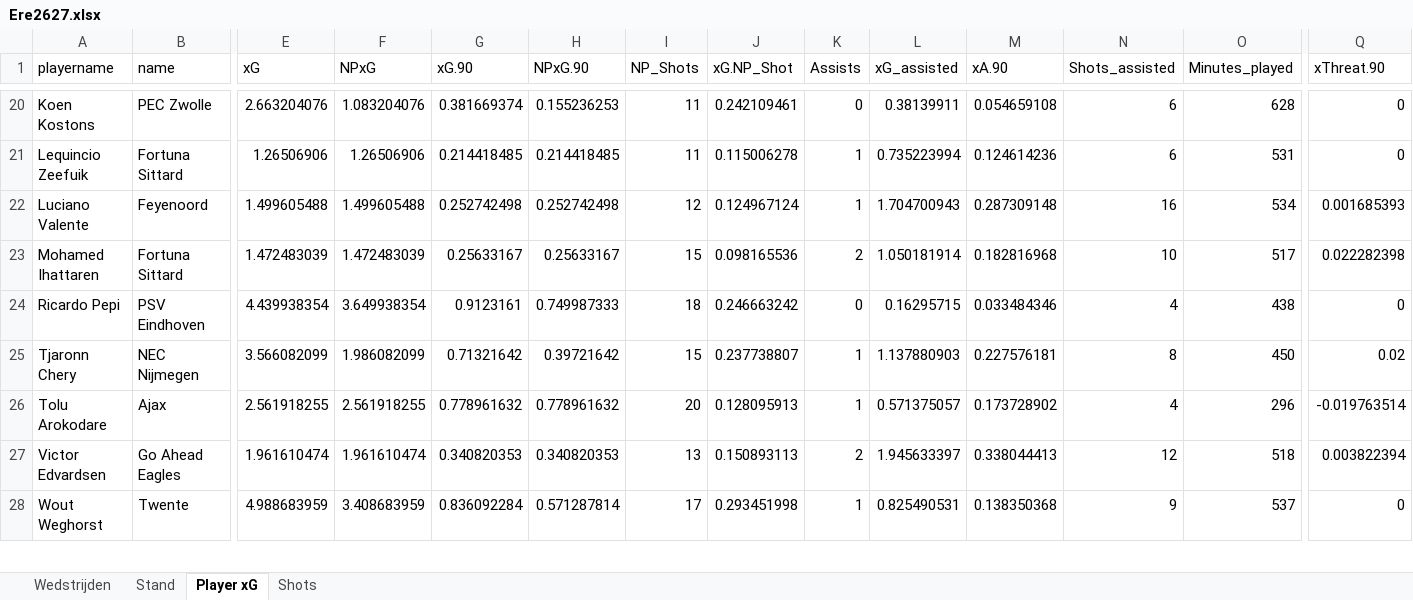
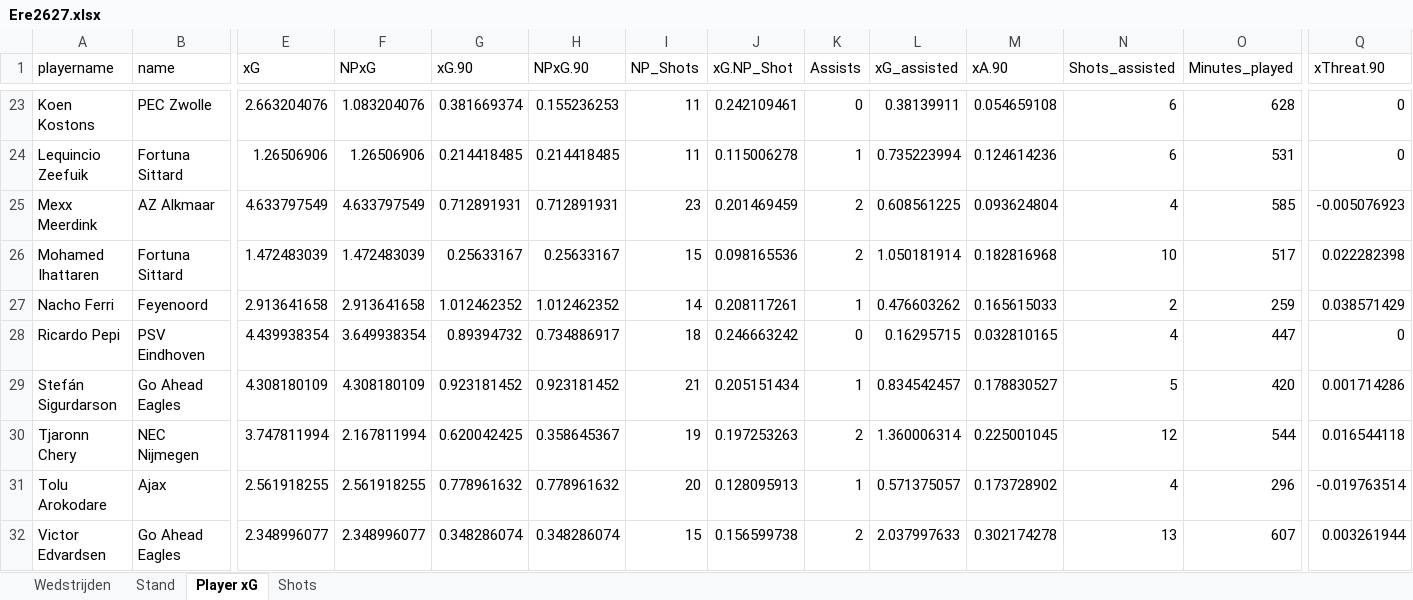
Before and after one commit to RobinKoetsier/plotrepo, an Excel workbook: data/Ere2627.xlsx, sheet Player xG, drawn as a sheet; only a part is shown, gaps mark what is left out; values as stored, in another font and other column widths than the file's, no borders; removed rows and columns are numbered as before the commit, all else as after; rows hold the shown columns only; the diff covers the shown part only; the diff names each change by its address in the sheet, - before the commit and + after, or states it on an @@ line.

```diff
--- a/data/Ere2627.xlsx (sheet Player xG)
+++ b/data/Ere2627.xlsx (sheet Player xG)
-row 22: Luciano Valente | Feyenoord | 1.499605488 | 1.499605488 | 0.252742498 | 0.252742498 | 12 | 0.124967124 | 1 | 1.704700943 | 0.287309148 | 16 | 534 | 0.001685393
+row 25: Mexx Meerdink | AZ Alkmaar | 4.633797549 | 4.633797549 | 0.712891931 | 0.712891931 | 23 | 0.201469459 | 2 | 0.608561225 | 0.093624804 | 4 | 585 | -0.005076923
+row 27: Nacho Ferri | Feyenoord | 2.913641658 | 2.913641658 | 1.012462352 | 1.012462352 | 14 | 0.208117261 | 1 | 0.476603262 | 0.165615033 | 2 | 259 | 0.038571429
-G28 (xG.90): 0.9123161
+G28 (xG.90): 0.89394732
-H28 (NPxG.90): 0.749987333
+H28 (NPxG.90): 0.734886917
-M28 (xA.90): 0.033484346
+M28 (xA.90): 0.032810165
-O28 (Minutes_played): 438
+O28 (Minutes_played): 447
+row 29: Stefán Sigurdarson | Go Ahead Eagles | 4.308180109 | 4.308180109 | 0.923181452 | 0.923181452 | 21 | 0.205151434 | 1 | 0.834542457 | 0.178830527 | 5 | 420 | 0.001714286
-E30 (xG): 3.566082099
+E30 (xG): 3.747811994
-F30 (NPxG): 1.986082099
+F30 (NPxG): 2.167811994
-G30 (xG.90): 0.71321642
+G30 (xG.90): 0.620042425
-H30 (NPxG.90): 0.39721642
+H30 (NPxG.90): 0.358645367
-I30 (NP_Shots): 15
+I30 (NP_Shots): 19
-J30 (xG.NP_Shot): 0.237738807
+J30 (xG.NP_Shot): 0.197253263
-K30 (Assists): 1
+K30 (Assists): 2
-L30 (xG_assisted): 1.137880903
+L30 (xG_assisted): 1.360006314
-M30 (xA.90): 0.227576181
+M30 (xA.90): 0.225001045
-N30 (Shots_assisted): 8
+N30 (Shots_assisted): 12
-O30 (Minutes_played): 450
+O30 (Minutes_played): 544
-Q30 (xThreat.90): 0.02
+Q30 (xThreat.90): 0.016544118
-E32 (xG): 1.961610474
+E32 (xG): 2.348996077
-F32 (NPxG): 1.961610474
+F32 (NPxG): 2.348996077
-G32 (xG.90): 0.340820353
+G32 (xG.90): 0.348286074
-H32 (NPxG.90): 0.340820353
+H32 (NPxG.90): 0.348286074
-I32 (NP_Shots): 13
+I32 (NP_Shots): 15
-J32 (xG.NP_Shot): 0.150893113
+J32 (xG.NP_Shot): 0.156599738
-L32 (xG_assisted): 1.945633397
+L32 (xG_assisted): 2.037997633
-M32 (xA.90): 0.338044413
+M32 (xA.90): 0.302174278
-N32 (Shots_assisted): 12
+N32 (Shots_assisted): 13
-O32 (Minutes_played): 518
+O32 (Minutes_played): 607
-Q32 (xThreat.90): 0.003822394
+Q32 (xThreat.90): 0.003261944
-row 28: Wout Weghorst | Twente | 4.988683959 | 3.408683959 | 0.836092284 | 0.571287814 | 17 | 0.293451998 | 1 | 0.825490531 | 0.138350368 | 9 | 537 | 0
```
Also changed, not shown: 10 added rows, 9 removed rows, 678 edited cells and cell formats elsewhere in this sheet, sheet Shots, sheet Stand, sheet Wedstrijden, data/EreCurrent.xlsx, 4 other files.
